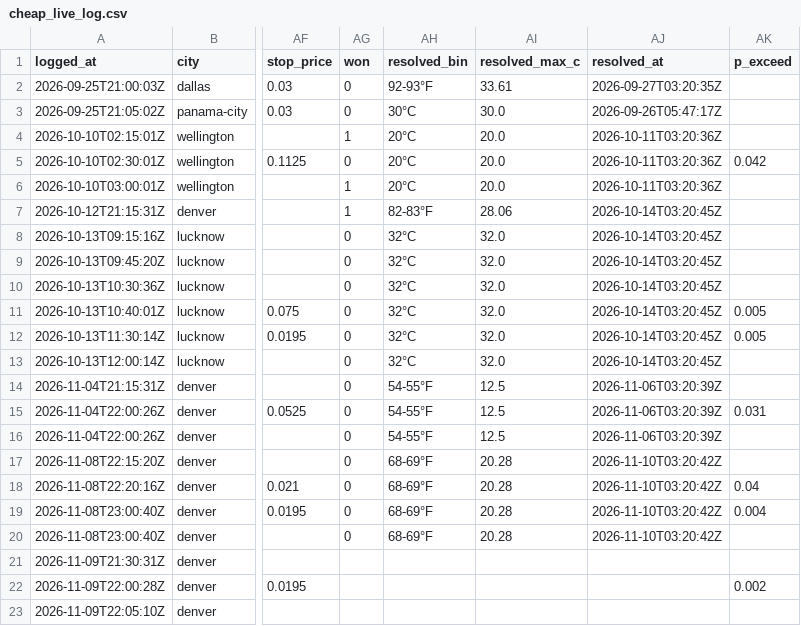
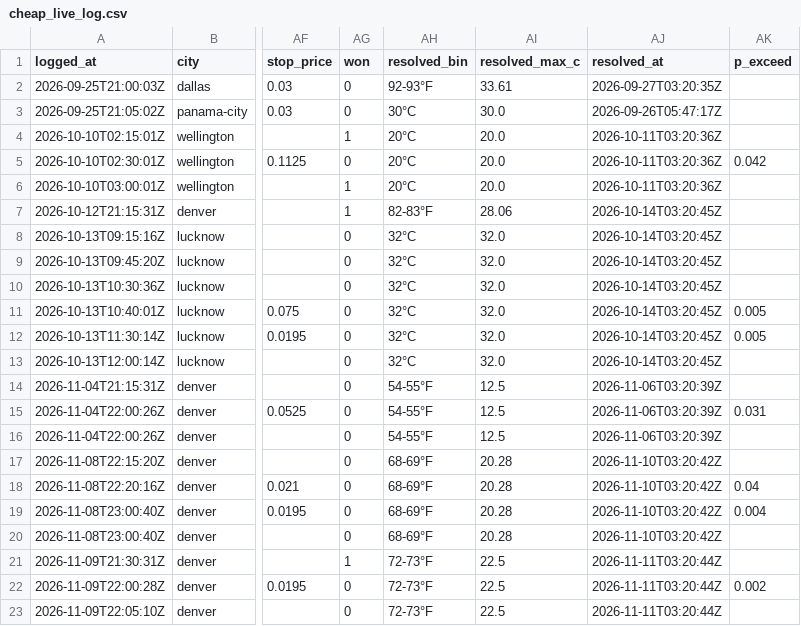
Before and after one commit to omersait8000-dotcom/wxedge, a CSV file: data/cheap_live_log.csv, drawn as a sheet; only a part is shown, gaps mark what is left out; the diff names each change by its address in the sheet, - before the commit and + after, or states it on an @@ line.

```diff
--- a/data/cheap_live_log.csv
+++ b/data/cheap_live_log.csv
-AG21 (won): (empty)
+AG21 (won): 1
-AH21:AH23 (resolved_bin): (empty)
+AH21:AH23 (resolved_bin): 72-73°F
-AI21:AI23 (resolved_max_c): (empty)
+AI21:AI23 (resolved_max_c): 22.5
-AJ21:AJ23 (resolved_at): (empty)
+AJ21:AJ23 (resolved_at): 2026-11-11T03:20:44Z
-AG22:AG23 (won): (empty)
+AG22:AG23 (won): 0
```
Also changed, not shown: 11 other files.
